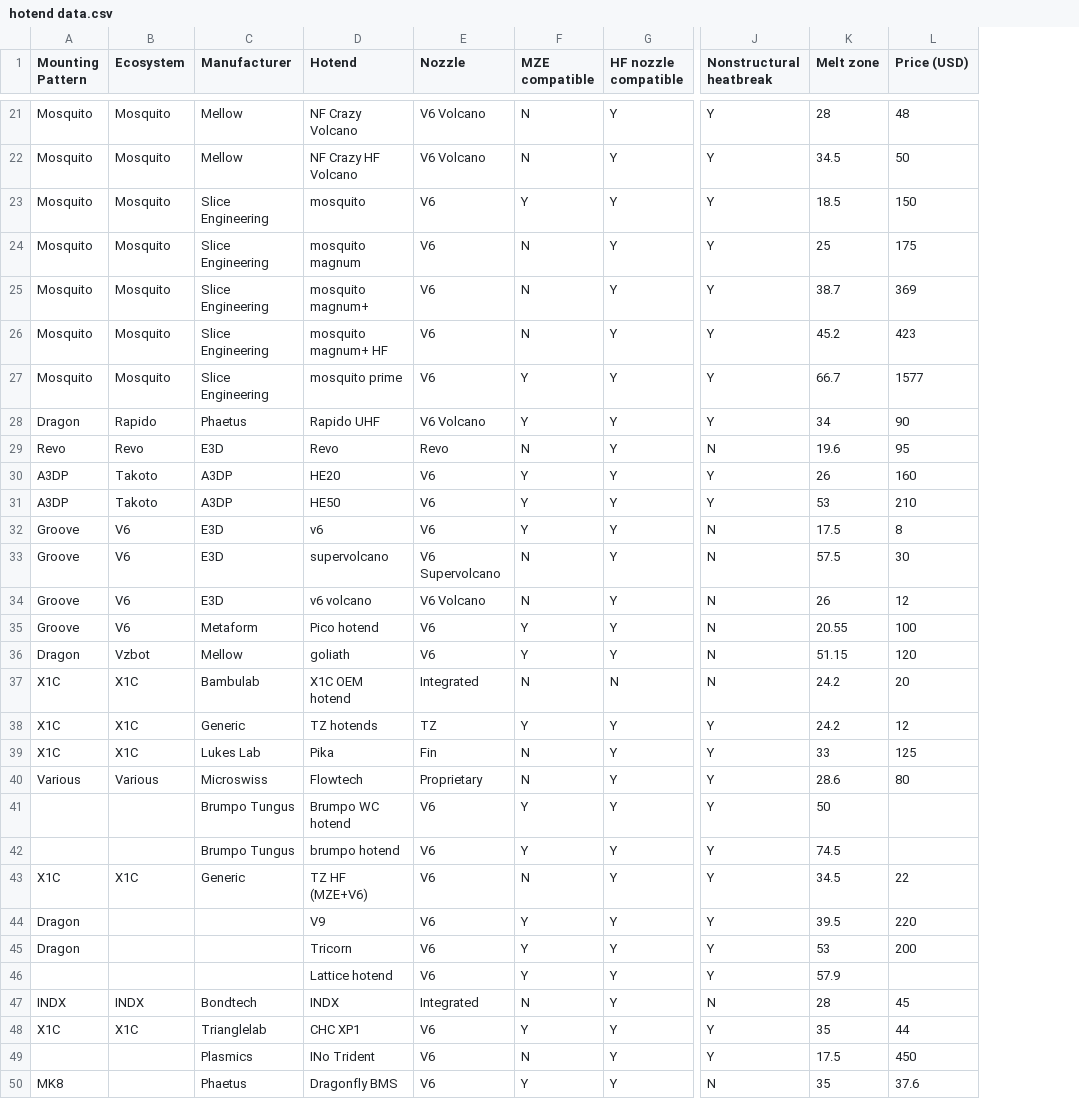
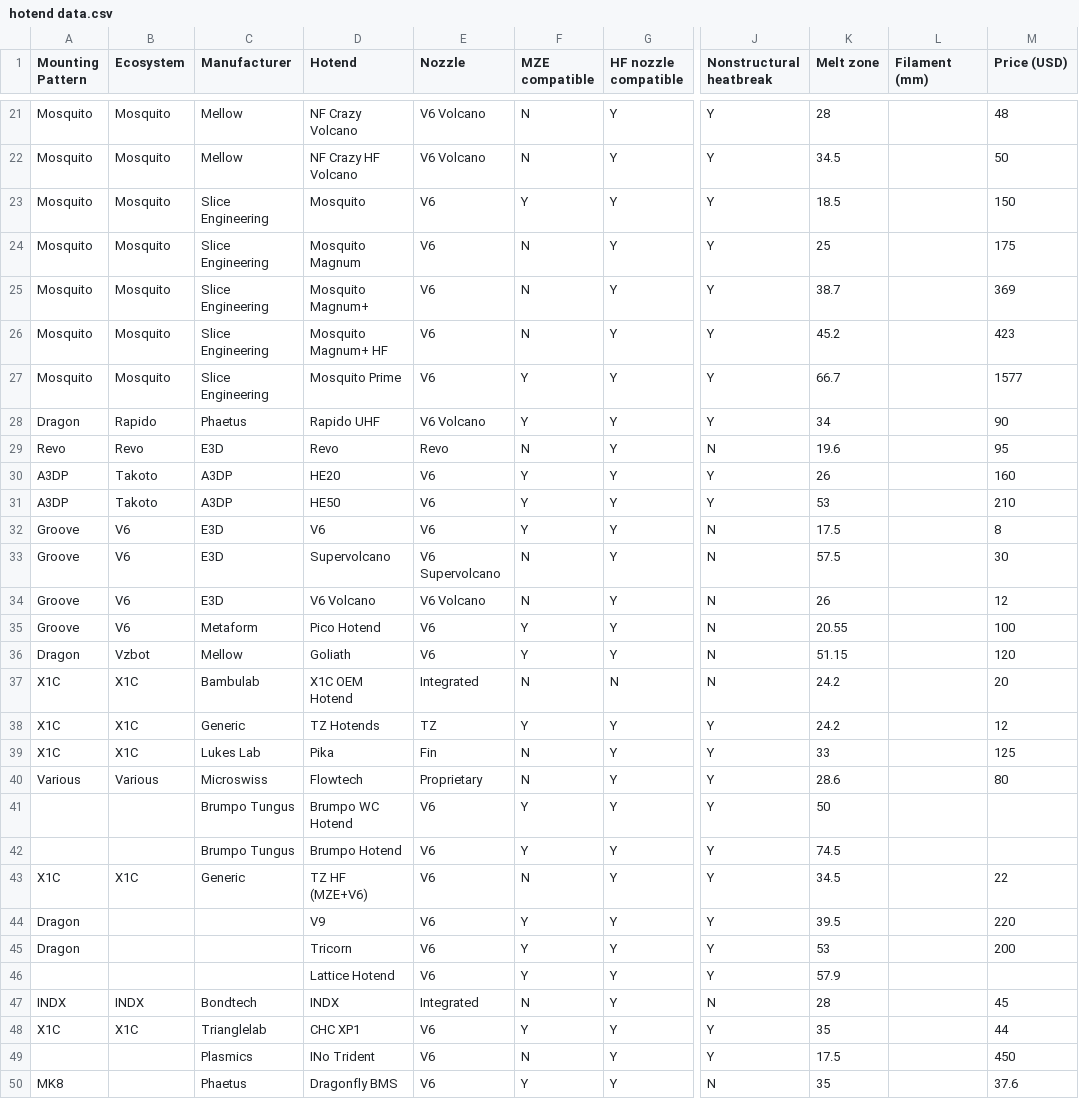
Before and after one commit to robertsamples/meltcalc, a CSV file: data/hotend data.csv, drawn as a sheet; only a part is shown, gaps mark what is left out; the diff covers the shown part only; the diff names each change by its address in the sheet, - before the commit and + after, or states it on an @@ line.

```diff
--- a/data/hotend data.csv
+++ b/data/hotend data.csv
+column L (Filament (mm)), empty
-D23 (Hotend): mosquito
+D23 (Hotend): Mosquito
-D24 (Hotend): mosquito magnum
+D24 (Hotend): Mosquito Magnum
-D25 (Hotend): mosquito magnum+
+D25 (Hotend): Mosquito Magnum+
-D26 (Hotend): mosquito magnum+ HF
+D26 (Hotend): Mosquito Magnum+ HF
-D27 (Hotend): mosquito prime
+D27 (Hotend): Mosquito Prime
-D32 (Hotend): v6
+D32 (Hotend): V6
-D33 (Hotend): supervolcano
+D33 (Hotend): Supervolcano
-D34 (Hotend): v6 volcano
+D34 (Hotend): V6 Volcano
-D35 (Hotend): Pico hotend
+D35 (Hotend): Pico Hotend
-D36 (Hotend): goliath
+D36 (Hotend): Goliath
-D37 (Hotend): X1C OEM hotend
+D37 (Hotend): X1C OEM Hotend
-D38 (Hotend): TZ hotends
+D38 (Hotend): TZ Hotends
-D41 (Hotend): Brumpo WC hotend
+D41 (Hotend): Brumpo WC Hotend
-D42 (Hotend): brumpo hotend
+D42 (Hotend): Brumpo Hotend
-D46 (Hotend): Lattice hotend
+D46 (Hotend): Lattice Hotend
```
Also changed, not shown: 14 edited cells elsewhere in this file, 22 other files.
